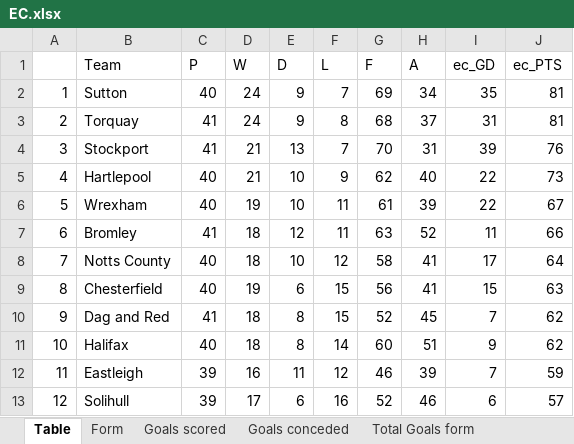
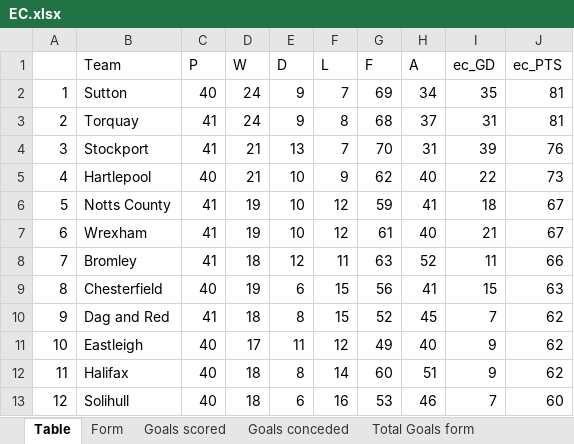
Before and after one commit to gitboyzorro5/Rsoccer, an Excel workbook: Divisions/EC.xlsx, sheet Table, drawn as a sheet; only a part is shown; values as stored, in another font and other column widths than the file's, no cell formats; removed rows and columns are numbered as before the commit, all else as after; the diff covers the shown part only; the diff names each change by its address in the sheet, - before the commit and + after, or states it on an @@ line.

```diff
--- a/Divisions/EC.xlsx (sheet Table)
+++ b/Divisions/EC.xlsx (sheet Table)
-B6 (Team): Wrexham
+B6 (Team): Notts County
-C6 (P): 40
+C6 (P): 41
-F6 (L): 11
+F6 (L): 12
-G6 (F): 61
+G6 (F): 59
-H6 (A): 39
+H6 (A): 41
-I6 (ec_GD): 22
+I6 (ec_GD): 18
+row 7: 6 | Wrexham | 41 | 19 | 10 | 12 | 61 | 40 | 21 | 67
-A8: 6
+A8: 7
-row 8: 7 | Notts County | 40 | 18 | 10 | 12 | 58 | 41 | 17 | 64
-B11 (Team): Halifax
+B11 (Team): Eastleigh
-D11 (W): 18
+D11 (W): 17
-E11 (D): 8
+E11 (D): 11
-F11 (L): 14
+F11 (L): 12
-G11 (F): 60
+G11 (F): 49
-H11 (A): 51
+H11 (A): 40
-B12 (Team): Eastleigh
+B12 (Team): Halifax
-C12:C13 (P): 39
+C12:C13 (P): 40
-D12 (W): 16
+D12 (W): 18
-E12 (D): 11
+E12 (D): 8
-F12 (L): 12
+F12 (L): 14
-G12 (F): 46
+G12 (F): 60
-H12 (A): 39
+H12 (A): 51
-I12 (ec_GD): 7
+I12 (ec_GD): 9
-J12 (ec_PTS): 59
+J12 (ec_PTS): 62
-D13 (W): 17
+D13 (W): 18
-G13 (F): 52
+G13 (F): 53
-I13 (ec_GD): 6
+I13 (ec_GD): 7
-J13 (ec_PTS): 57
+J13 (ec_PTS): 60
```
Also changed, not shown: 33 edited cells elsewhere in this sheet, sheet Goal totals v2, sheet Shots Analysis, sheet L6, sheet Form, sheet Total Goals form, sheet Goals scored, 1 more sheet, cell formats, Divisions/D1.xlsx, Divisions/E3.xlsx, 30 other files.
